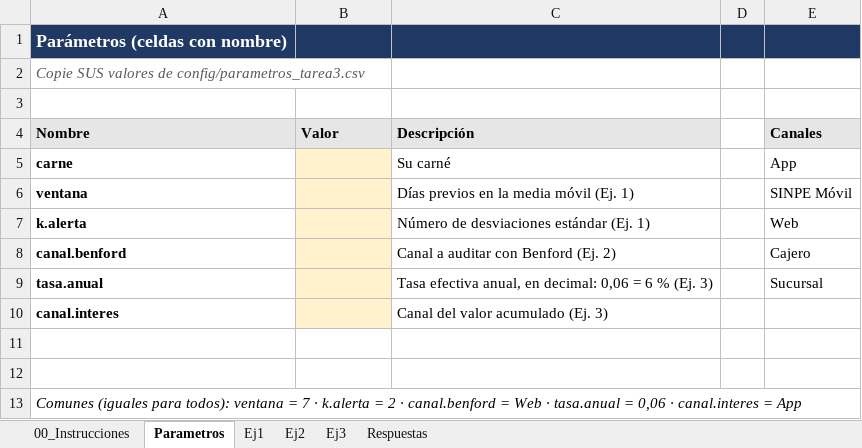
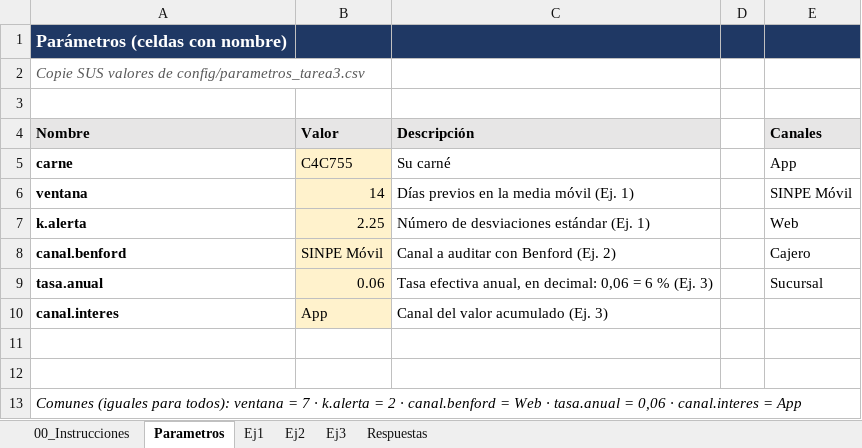
Before and after one commit to KeviinAr15/Tarea3_AriasKevin, an Excel workbook: excel/Tarea3_AriasKevin.xlsx, sheet Parametros, drawn as a sheet; values as stored, in another font and other column widths than the file's, no borders; the diff names each change by its address in the sheet, - before the commit and + after, or states it on an @@ line.

Commit message:
feat: completa hoja de parámetros con mis valores fijados en config

```diff
--- a/excel/Tarea3_AriasKevin.xlsx (sheet Parametros)
+++ b/excel/Tarea3_AriasKevin.xlsx (sheet Parametros)
-B5 (Valor): (empty)
+B5 (Valor): C4C755
-B6 (Valor): (empty)
+B6 (Valor): 14
-B7 (Valor): (empty)
+B7 (Valor): 2.25
-B8 (Valor): (empty)
+B8 (Valor): SINPE Móvil
-B9 (Valor): (empty)
+B9 (Valor): 0.06
-B10 (Valor): (empty)
+B10 (Valor): App
```
